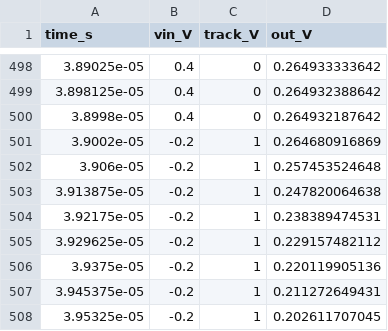
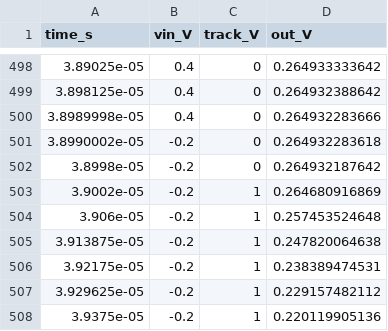
Before and after one commit to BucketSran/vaEVAS, a CSV file: benchmark/tasks/identify-sh-acquisition/environment/public/data/public-1.csv, drawn as a sheet; only a part is shown, gaps mark what is left out; the shorter side is filled out with more unchanged rows.

```diff
--- a/benchmark/tasks/identify-sh-acquisition/environment/public/data/public-1.csv
+++ b/benchmark/tasks/identify-sh-acquisition/environment/public/data/public-1.csv
@@ -499,3 +499,5 @@ time_s,vin_V,track_V,out_V
 3.898125e-05,0.4,0,0.264932388642
-3.8998e-05,0.4,0,0.264932187642
+3.8989998e-05,0.4,0,0.264932283666
+3.8990002e-05,-0.2,0,0.264932283618
+3.8998e-05,-0.2,0,0.264932187642
 3.9002e-05,-0.2,1,0.264680916869
```
Also changed, not shown: benchmark/tasks/identify-sh-acquisition/environment/public/data/public-2.csv, benchmark/tasks/identify-sh-acquisition/environment/public/data/public-3.csv, 15 other files.
